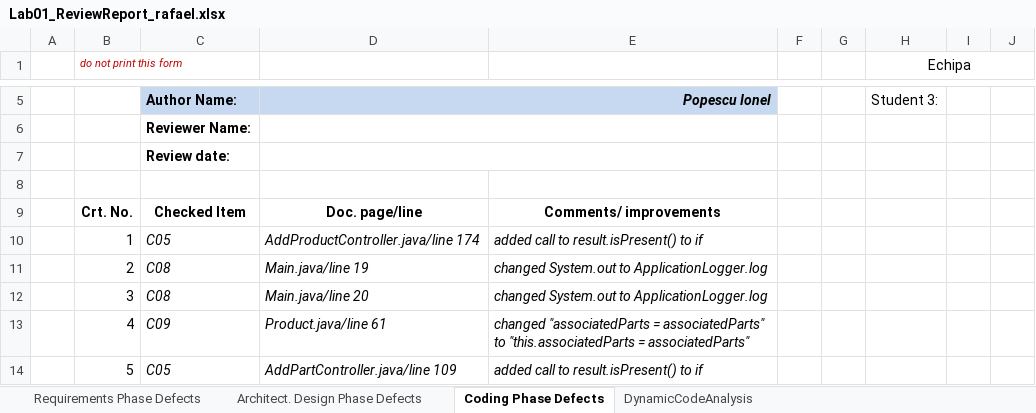
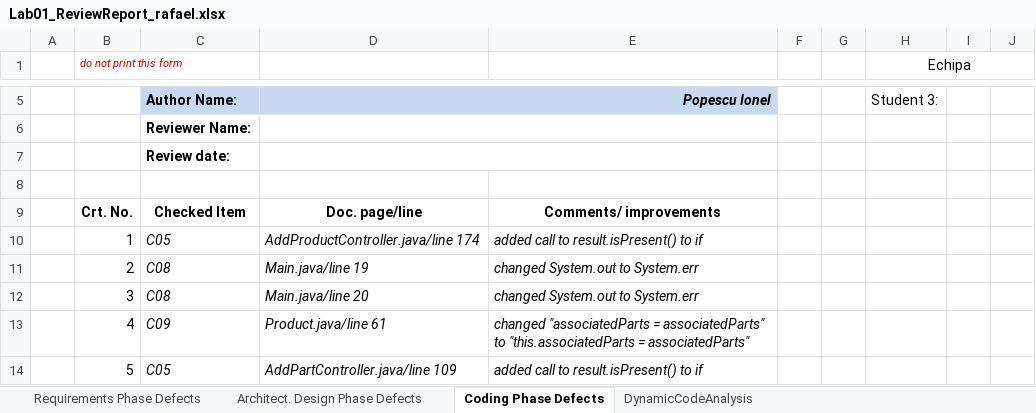
Before and after one commit to Cristi0/Verificare_si_validare_sisteme_soft, an Excel workbook: Docs/Lab01/Lab01_ReviewReport_rafael.xlsx, sheet Coding Phase Defects, drawn as a sheet; only a part is shown, gaps mark what is left out; values as stored, in another font and other column widths than the file's, no borders; the diff names each change by its address in the sheet, - before the commit and + after, or states it on an @@ line.

```diff
--- a/Docs/Lab01/Lab01_ReviewReport_rafael.xlsx (sheet Coding Phase Defects)
+++ b/Docs/Lab01/Lab01_ReviewReport_rafael.xlsx (sheet Coding Phase Defects)
-E11:E12: changed System.out to ApplicationLogger.log
+E11:E12: changed System.out to System.err
```
Also changed, not shown: sheet DynamicCodeAnalysis, 17 other files.
